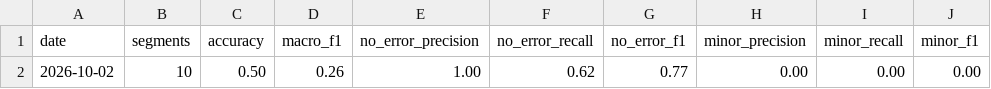
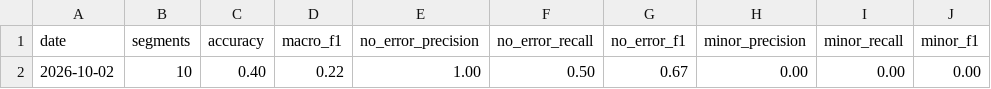
Before and after one commit to gomezclint/evaluation-test, a CSV file: mqm-pipeline/comparisons/metrics_history.csv, drawn as a sheet; only a part is shown; the diff names each change by its address in the sheet, - before the commit and + after, or states it on an @@ line.

```diff
--- a/mqm-pipeline/comparisons/metrics_history.csv
+++ b/mqm-pipeline/comparisons/metrics_history.csv
-C2 (accuracy): 0.50
+C2 (accuracy): 0.40
-D2 (macro_f1): 0.26
+D2 (macro_f1): 0.22
-F2 (no_error_recall): 0.62
+F2 (no_error_recall): 0.50
-G2 (no_error_f1): 0.77
+G2 (no_error_f1): 0.67
```
Also changed, not shown: 1 other file.
